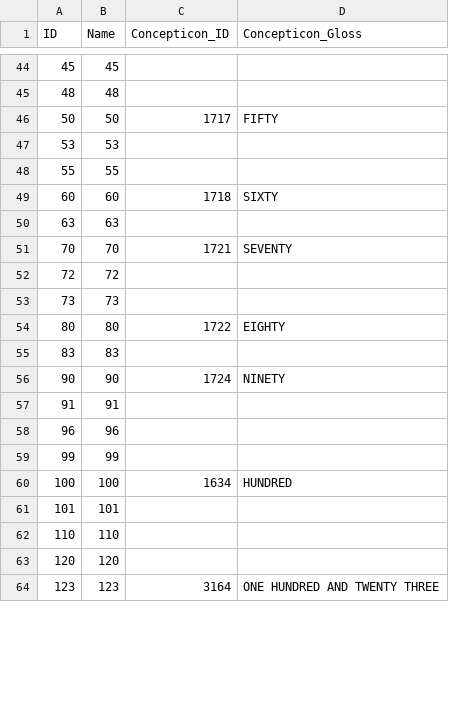
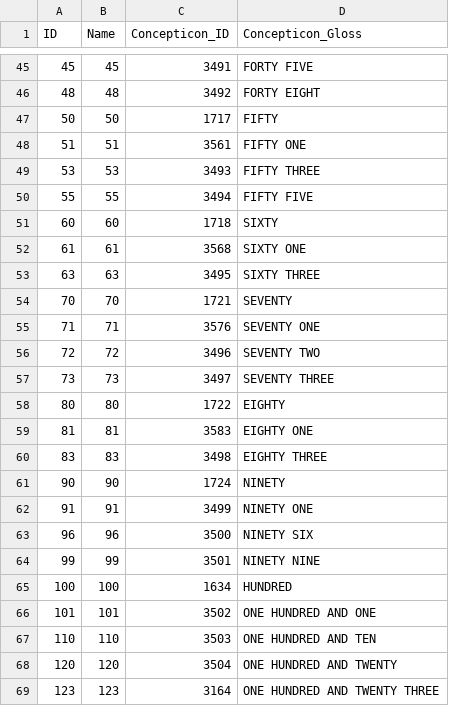
Before and after one commit to numeralbank/channumerals, a CSV file: cldf/parameters.csv, drawn as a sheet; only a part is shown, gaps mark what is left out; the diff covers the shown part only.

```diff
--- a/cldf/parameters.csv
+++ b/cldf/parameters.csv
@@ -44,21 +45,25 @@ ID,Name,Concepticon_ID,Concepticon_Gloss
-45,45,,
-48,48,,
+45,45,3491,FORTY FIVE
+48,48,3492,FORTY EIGHT
 50,50,1717,FIFTY
-53,53,,
-55,55,,
+51,51,3561,FIFTY ONE
+53,53,3493,FIFTY THREE
+55,55,3494,FIFTY FIVE
 60,60,1718,SIXTY
-63,63,,
+61,61,3568,SIXTY ONE
+63,63,3495,SIXTY THREE
 70,70,1721,SEVENTY
-72,72,,
-73,73,,
+71,71,3576,SEVENTY ONE
+72,72,3496,SEVENTY TWO
+73,73,3497,SEVENTY THREE
 80,80,1722,EIGHTY
-83,83,,
+81,81,3583,EIGHTY ONE
+83,83,3498,EIGHTY THREE
 90,90,1724,NINETY
-91,91,,
-96,96,,
-99,99,,
+91,91,3499,NINETY ONE
+96,96,3500,NINETY SIX
+99,99,3501,NINETY NINE
 100,100,1634,HUNDRED
-101,101,,
-110,110,,
-120,120,,
+101,101,3502,ONE HUNDRED AND ONE
+110,110,3503,ONE HUNDRED AND TEN
+120,120,3504,ONE HUNDRED AND TWENTY
 123,123,3164,ONE HUNDRED AND TWENTY THREE
```
Also changed, not shown: 1 added row and 76 edited cells elsewhere in this file, 6 other files.
